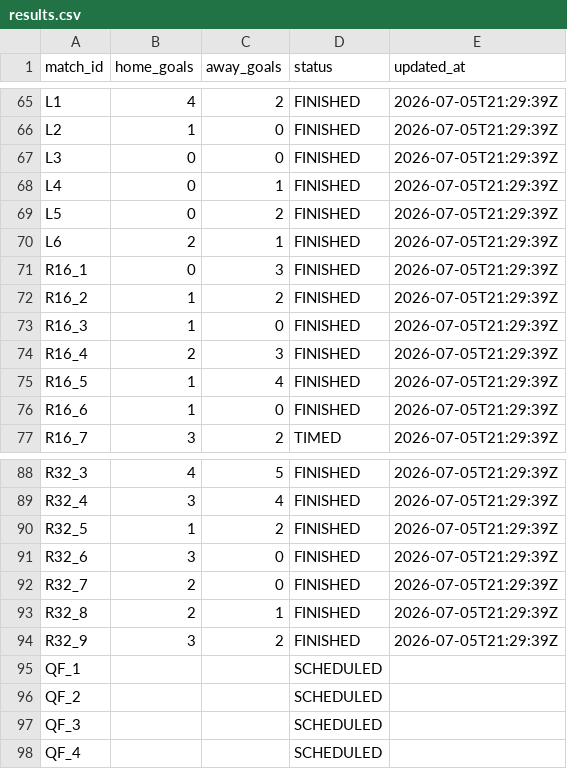
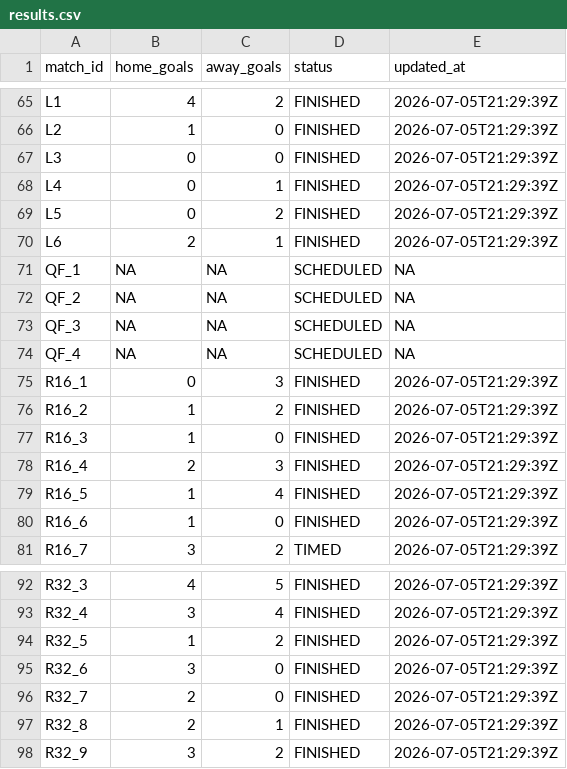
Before and after one commit to ninibini99/worldcup-betting-game, a CSV file: data/results.csv, drawn as a sheet; only a part is shown, gaps mark what is left out; removed rows and columns are numbered as before the commit, all else as after; the diff names each change by its address in the sheet, - before the commit and + after, or states it on an @@ line.

```diff
--- a/data/results.csv
+++ b/data/results.csv
+row 71: QF_1 | NA | NA | SCHEDULED | NA
+row 72: QF_2 | NA | NA | SCHEDULED | NA
+row 73: QF_3 | NA | NA | SCHEDULED | NA
+row 74: QF_4 | NA | NA | SCHEDULED | NA
-row 95: QF_1 |  |  | SCHEDULED
-row 96: QF_2 |  |  | SCHEDULED
-row 97: QF_3 |  |  | SCHEDULED
-row 98: QF_4 |  |  | SCHEDULED
```
Also changed, not shown: data/fixtures.csv, 4 other files.
